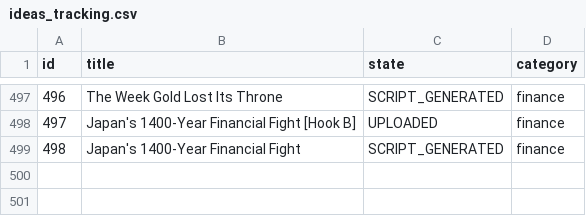
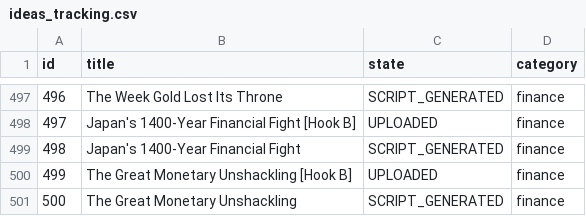
Before and after one commit to enigmaiq6-creator/Blowyourmind, a CSV file: flows/image_content_generator/tracking/ideas_tracking.csv, drawn as a sheet; only a part is shown, gaps mark what is left out; the diff names each change by its address in the sheet, - before the commit and + after, or states it on an @@ line.

```diff
--- a/flows/image_content_generator/tracking/ideas_tracking.csv
+++ b/flows/image_content_generator/tracking/ideas_tracking.csv
+row 500: 499 | The Great Monetary Unshackling [Hook B] | UPLOADED | finance
+row 501: 500 | The Great Monetary Unshackling | SCRIPT_GENERATED | finance
```
Also changed, not shown: flows/image_content_generator/tracking/automated_posts_history.csv.
